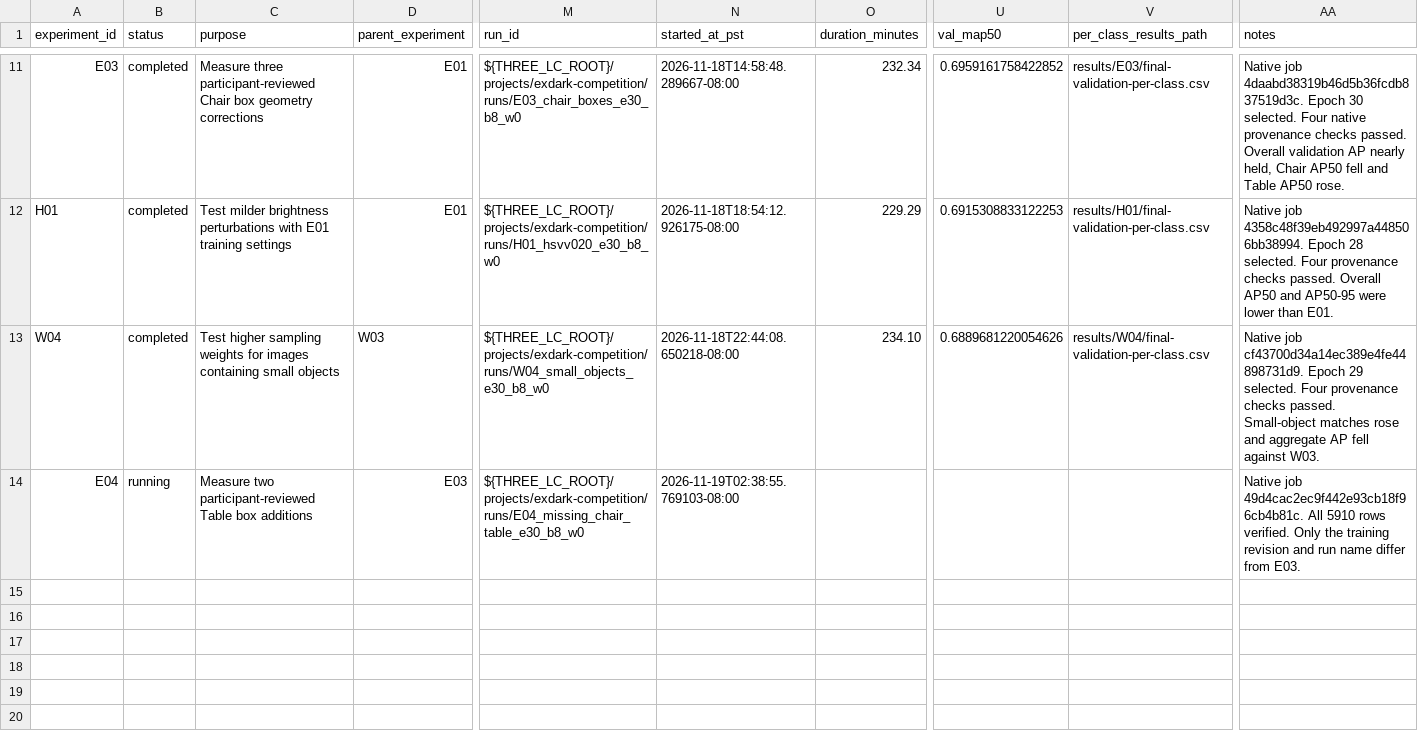
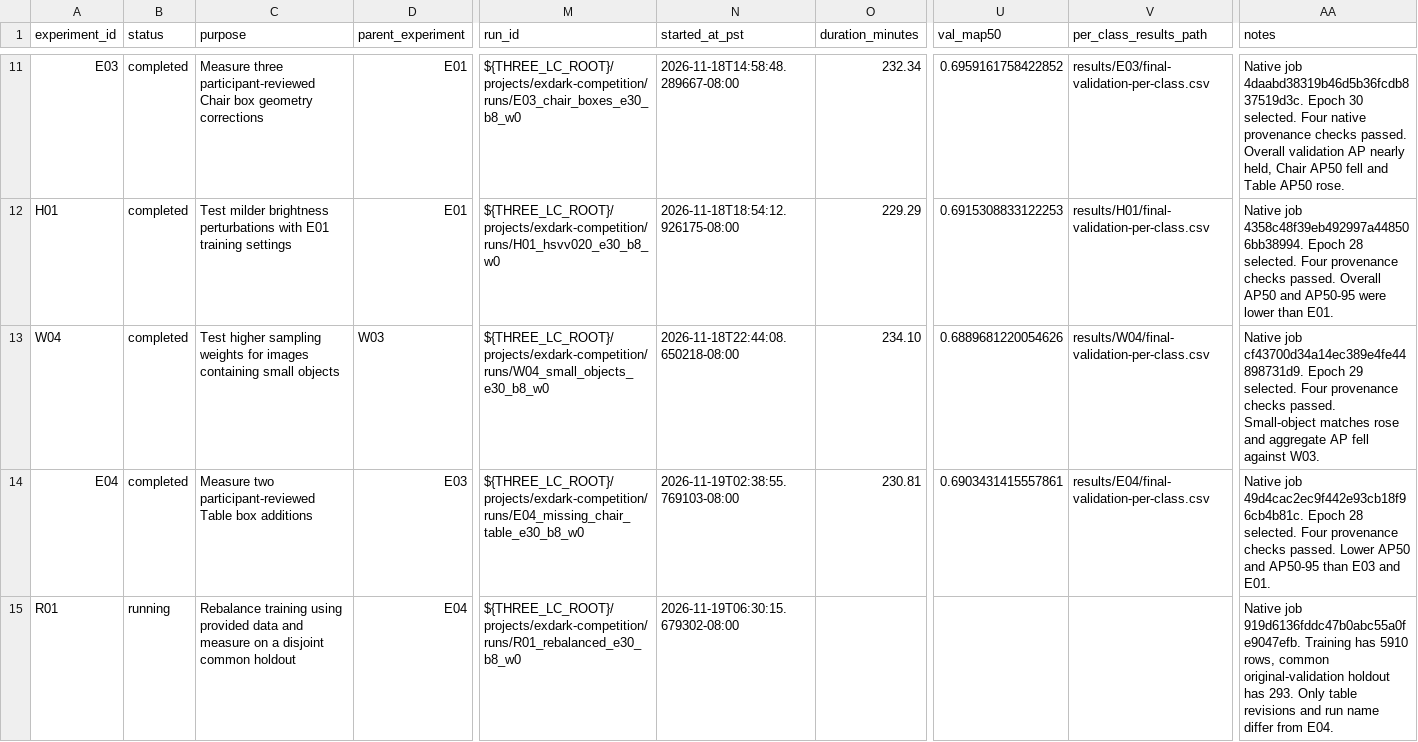
Before and after one commit to Xuefeng-Zhu/3lc-low-light-detection, a CSV file: experiments.csv, drawn as a sheet; only a part is shown, gaps mark what is left out; rows hold the shown columns only; the diff names each change by its address in the sheet, - before the commit and + after, or states it on an @@ line.

Commit message:
Record Table label results and start the rebalanced data trial

```diff
--- a/experiments.csv
+++ b/experiments.csv
-B14 (status): running
+B14 (status): completed
-O14 (duration_minutes): (empty)
+O14 (duration_minutes): 230.81
-U14 (val_map50): (empty)
+U14 (val_map50): 0.6903431415557861
-V14 (per_class_results_path): (empty)
+V14 (per_class_results_path): results/E04/final-validation-per-class.csv
-AA14 (notes): …job 49d4cac2ec9f442e93cb18f96cb4b81c. All 5910 rows verified. Only the training revision and run name differ from E03.
+AA14 (notes): …job 49d4cac2ec9f442e93cb18f96cb4b81c. Epoch 28 selected. Four provenance checks passed. Lower AP50 and AP50-95 than E03 and E01.
+row 15: R01 | running | Rebalance training using provided data and measure on a disjoint common holdout | E04 | ${THREE_LC_ROOT}/projects/exdark-competition/runs/R01_rebalanced_e30_b8_w0 | 2026-11-19T06:30:15.679302-08:00 |  |  |  | Native job 919d6136fddc47b0abc55a0fe9047efb. Training has 5910 rows, common original-validation holdout has 293. Only table revisions and run name differ from E04.
```
Also changed, not shown: 11 other files.
